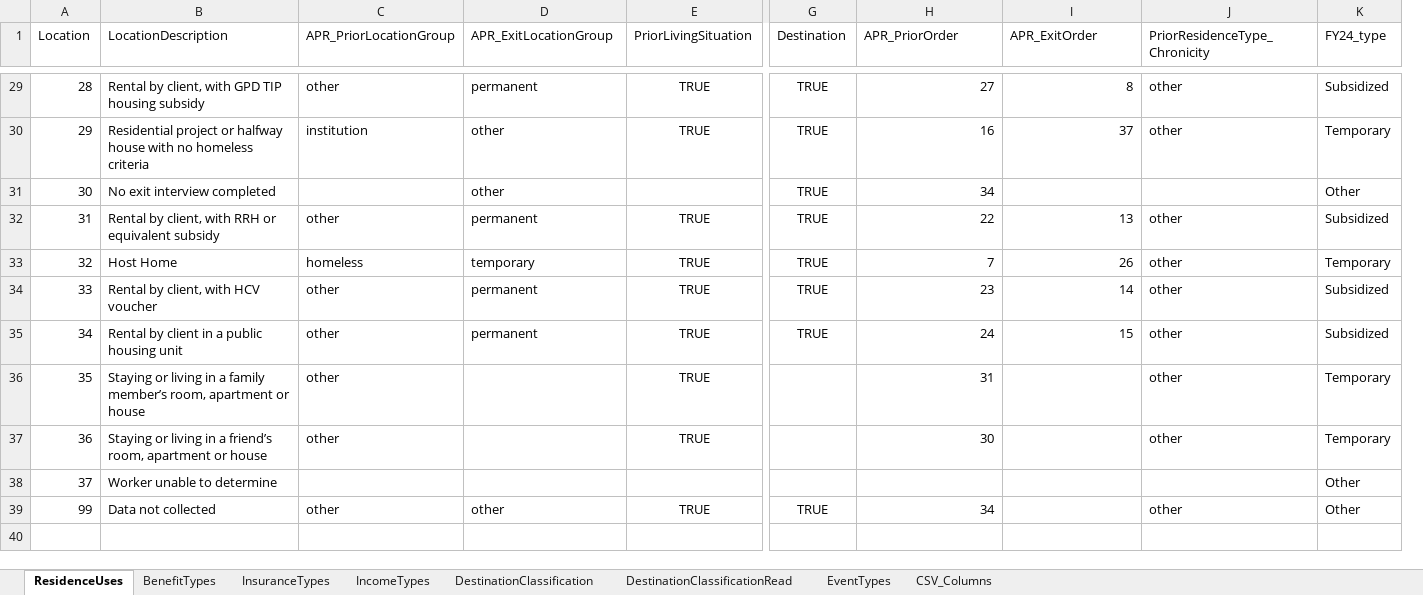
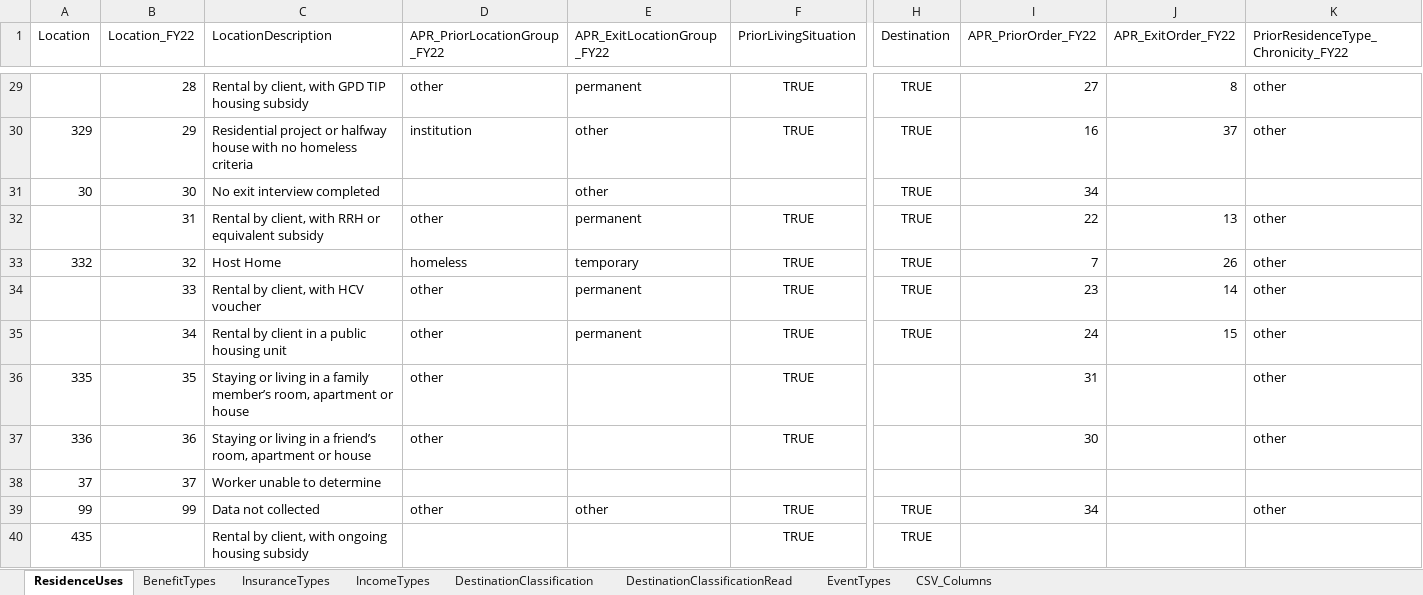
Before and after one commit to HUD-Data-Lab/DataLab, an Excel workbook: SupplementalTables.xlsx, sheet ResidenceUses, drawn as a sheet; only a part is shown, gaps mark what is left out; values as stored, in another font and other column widths than the file's, no borders; removed rows and columns are numbered as before the commit, all else as after; rows hold the shown columns only; the diff covers the shown part only; the diff names each change by its address in the sheet, - before the commit and + after, or states it on an @@ line.

```diff
--- a/SupplementalTables.xlsx (sheet ResidenceUses)
+++ b/SupplementalTables.xlsx (sheet ResidenceUses)
+column B (Location_FY22), rows 29-39: 28 | 29 | 30 | 31 | 32 | 33 | 34 | 35 | 36 | 37 | 99
-column K (FY24_type), rows 29-39: Subsidized | Temporary | Other | Subsidized | Temporary | Subsidized | Subsidized | Temporary | Temporary | Other | Other
-D1: APR_PriorLocationGroup
+D1: APR_PriorLocationGroup_FY22
-E1: APR_ExitLocationGroup
+E1: APR_ExitLocationGroup_FY22
-I1: APR_PriorOrder
+I1: APR_PriorOrder_FY22
-J1: APR_ExitOrder
+J1: APR_ExitOrder_FY22
-K1: PriorResidenceType_Chronicity
+K1: PriorResidenceType_Chronicity_FY22
-A29 (Location): 28
+A29 (Location): (empty)
-A30 (Location): 29
+A30 (Location): 329
-A32 (Location): 31
+A32 (Location): (empty)
-A33 (Location): 32
+A33 (Location): 332
-A34 (Location): 33
+A34 (Location): (empty)
-A35 (Location): 34
+A35 (Location): (empty)
-A36 (Location): 35
+A36 (Location): 335
-A37 (Location): 36
+A37 (Location): 336
+row 40: 435 |  | Rental by client, with ongoing housing subsidy |  |  | TRUE | TRUE
```
Also changed, not shown: 23 edited cells elsewhere in this sheet, 6 other files.
